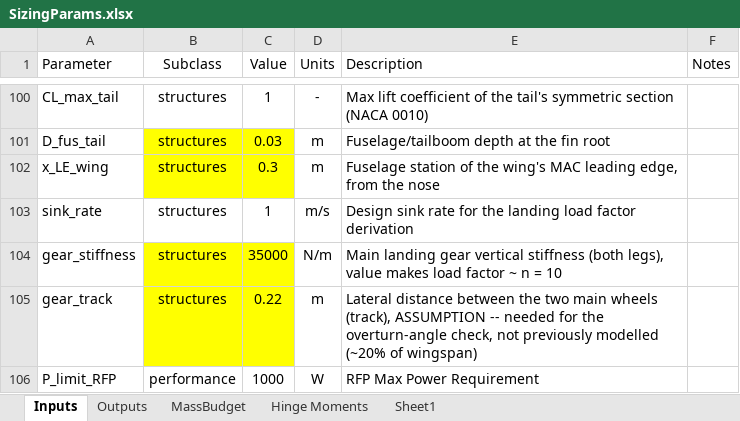
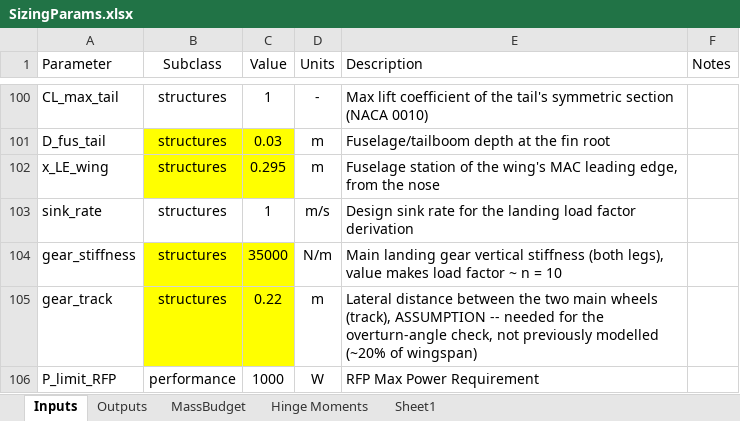
Before and after one commit to HudsonReynolds/451-DBF-Team01, an Excel workbook: SizingParams.xlsx, sheet Inputs, drawn as a sheet; only a part is shown, gaps mark what is left out; values as stored, in another font and other column widths than the file's, no borders; table styles not drawn; the diff names each change by its address in the sheet, - before the commit and + after, or states it on an @@ line.

```diff
--- a/SizingParams.xlsx (sheet Inputs)
+++ b/SizingParams.xlsx (sheet Inputs)
-C102 (Value): 0.3
+C102 (Value): 0.295
```
Also changed, not shown: sheet MassBudget.
